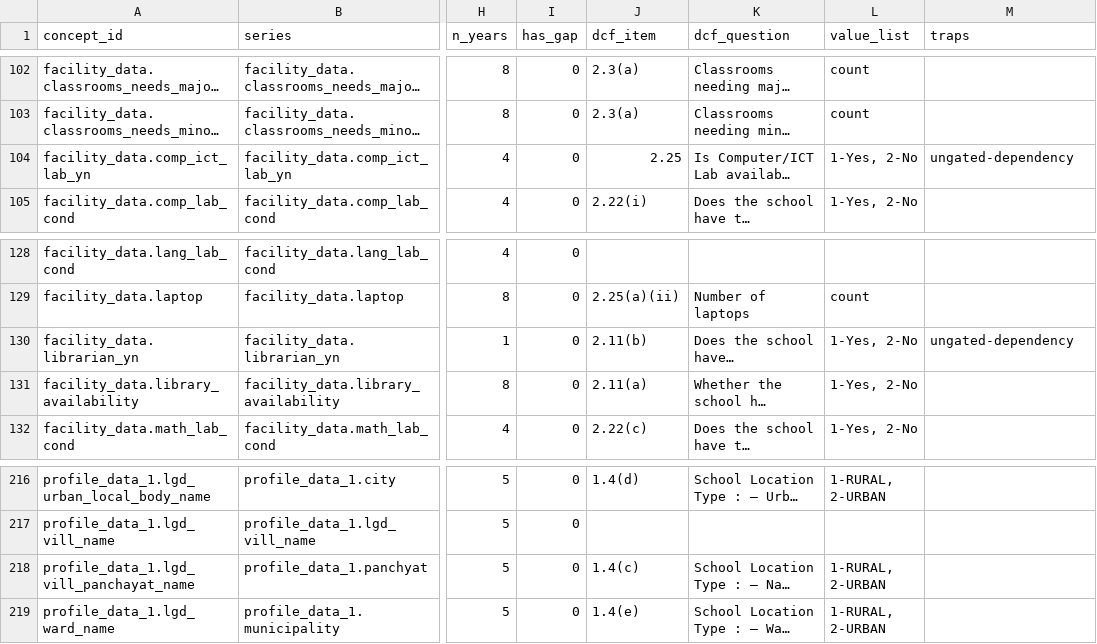
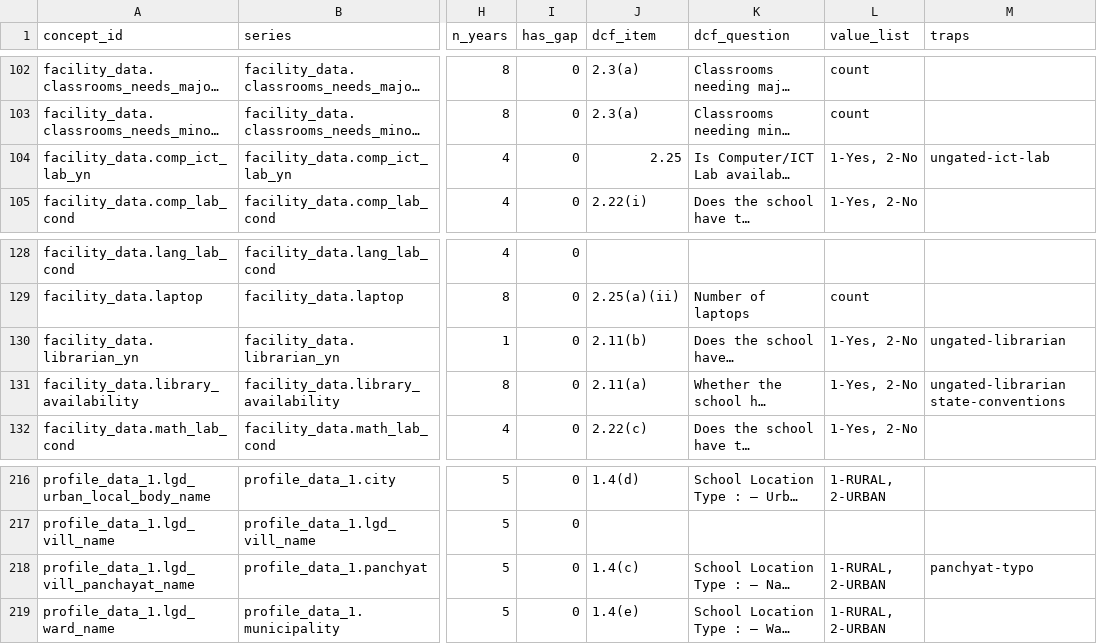
Before and after one commit to CommonerLLP/theright2read-site, a CSV file: schools/udise-data-dictionary/udise_fields.csv, drawn as a sheet; only a part is shown, gaps mark what is left out; long unchanged cells end in …; the diff names each change by its address in the sheet, - before the commit and + after, or states it on an @@ line.

```diff
--- a/schools/udise-data-dictionary/udise_fields.csv
+++ b/schools/udise-data-dictionary/udise_fields.csv
-M104 (traps): ungated-dependency
+M104 (traps): ungated-ict-lab
-M130 (traps): ungated-dependency
+M130 (traps): ungated-librarian
-M131 (traps): (empty)
+M131 (traps): ungated-librarian state-conventions
-M218 (traps): (empty)
+M218 (traps): panchyat-typo
```
Also changed, not shown: 3 other files.
